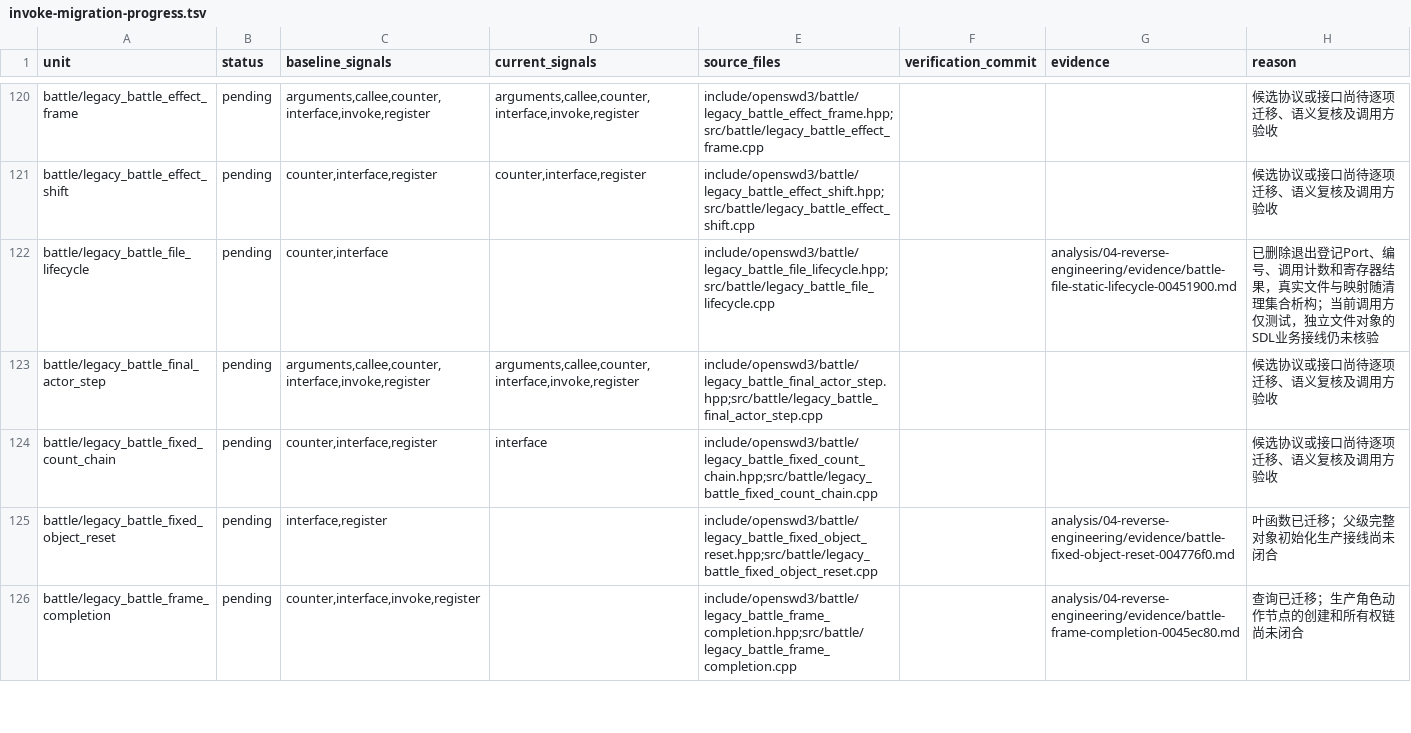
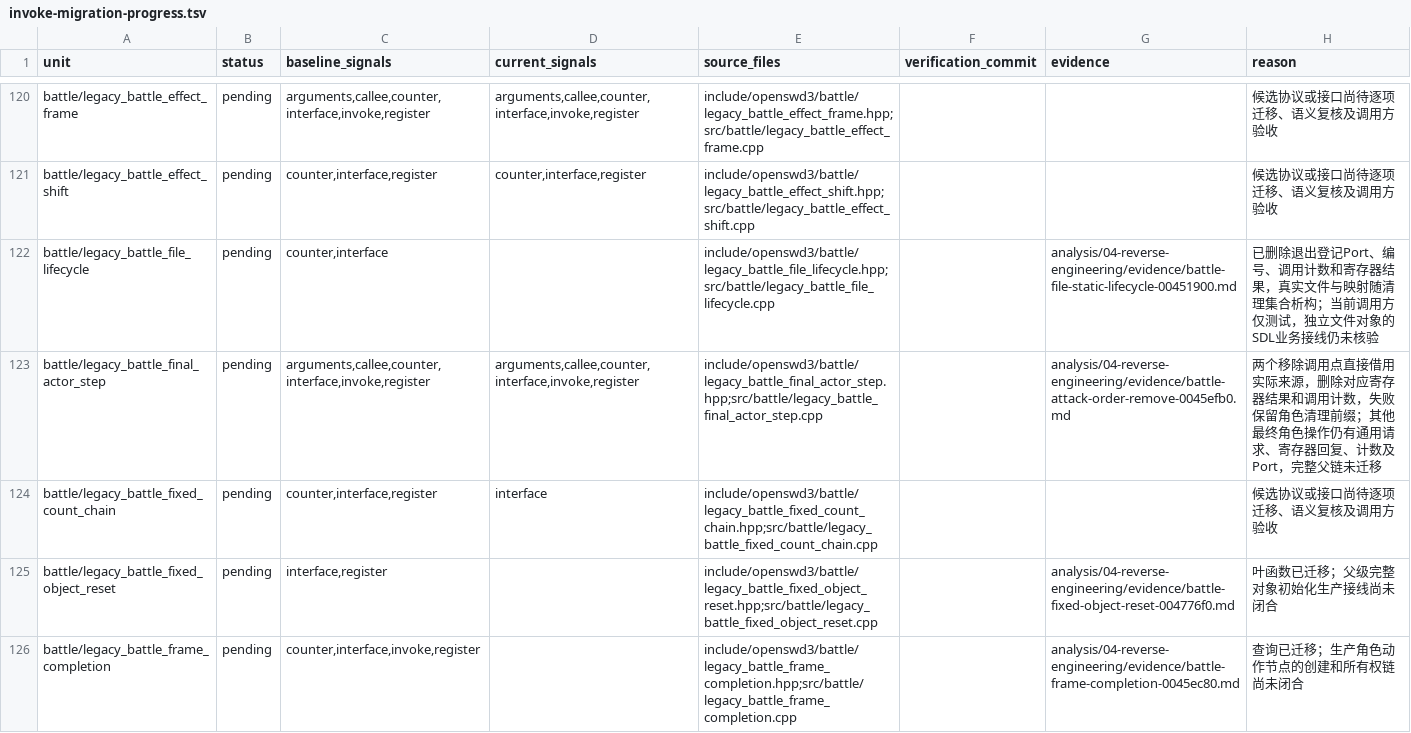
Before and after one commit to Ouroboros/OpenSWD3, a TSV file: analysis/04-reverse-engineering/inventory/invoke-migration-progress.tsv, drawn as a sheet; only a part is shown, gaps mark what is left out; the diff covers the shown part only.

```diff
--- a/analysis/04-reverse-engineering/inventory/invoke-migration-progress.tsv
+++ b/analysis/04-reverse-engineering/inventory/invoke-migration-progress.tsv
@@ -122,3 +122,3 @@ battle/legacy_battle_effect_shift	pending	counter,interface,register	counter,int
 battle/legacy_battle_file_lifecycle	pending	counter,interface		include/openswd3/battle/legacy_battle_file_lifecycle.hpp;src/battle/legacy_battle_file_lifecycle.cpp		analysis/04-reverse-engineering/evidence/battle-file-static-lifecycle-00451900.md	已删除退出登记Port、编号、调用计数和寄存器结果，真实文件与映射随清理集合析构；当前调用方仅测试，独立文件对象的SDL业务接线仍未核验
-battle/legacy_battle_final_actor_step	pending	arguments,callee,counter,interface,invoke,register	arguments,callee,counter,interface,invoke,register	include/openswd3/battle/legacy_battle_final_actor_step.hpp;src/battle/legacy_battle_final_actor_step.cpp			候选协议或接口尚待逐项迁移、语义复核及调用方验收
+battle/legacy_battle_final_actor_step	pending	arguments,callee,counter,interface,invoke,register	arguments,callee,counter,interface,invoke,register	include/openswd3/battle/legacy_battle_final_actor_step.hpp;src/battle/legacy_battle_final_actor_step.cpp		analysis/04-reverse-engineering/evidence/battle-attack-order-remove-0045efb0.md	两个移除调用点直接借用实际来源，删除对应寄存器结果和调用计数，失败保留角色清理前缀；其他最终角色操作仍有通用请求、寄存器回复、计数及Port，完整父链未迁移
 battle/legacy_battle_fixed_count_chain	pending	counter,interface,register	interface	include/openswd3/battle/legacy_battle_fixed_count_chain.hpp;src/battle/legacy_battle_fixed_count_chain.cpp			候选协议或接口尚待逐项迁移、语义复核及调用方验收
```
Also changed, not shown: 17 edited cells elsewhere in this file, 4 other files.
